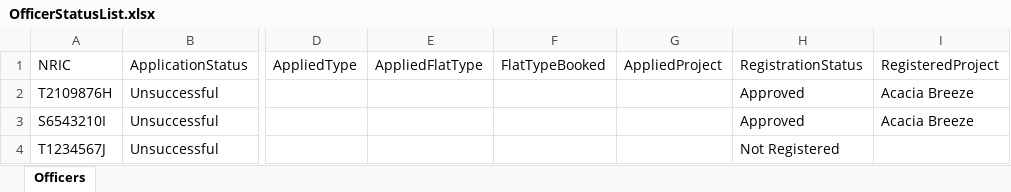
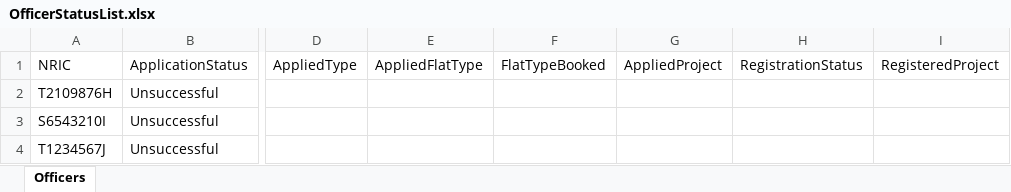
Before and after one commit to NameYef/sc2002-project, an Excel workbook: data/OfficerStatusList.xlsx, sheet Officers, drawn as a sheet; only a part is shown, gaps mark what is left out; values as stored, in another font and other column widths than the file's, no borders; the diff names each change by its address in the sheet, - before the commit and + after, or states it on an @@ line.

```diff
--- a/data/OfficerStatusList.xlsx (sheet Officers)
+++ b/data/OfficerStatusList.xlsx (sheet Officers)
-H2:H3: Approved
+H2:H3: (empty)
-I2:I3: Acacia Breeze
+I2:I3: (empty)
-H4: Not Registered
+H4: (empty)
```
Also changed, not shown: data/ApplicantList.xlsx, data/ApplicantStatusList.xlsx, 8 other files.
